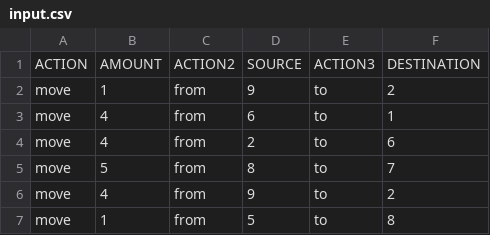
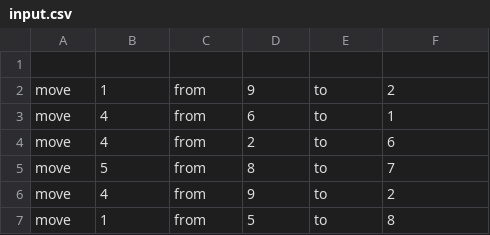
Before and after one commit to jj00nius/advent-of-code, a CSV file: 2022/day5/input.csv, drawn as a sheet; only a part is shown.

```diff
--- a/2022/day5/input.csv
+++ b/2022/day5/input.csv
@@ -1,2 +1,2 @@
-ACTION,AMOUNT,ACTION2,SOURCE,ACTION3,DESTINATION
+
 move,1,from,9,to,2
```
Also changed, not shown: 3 other files.
